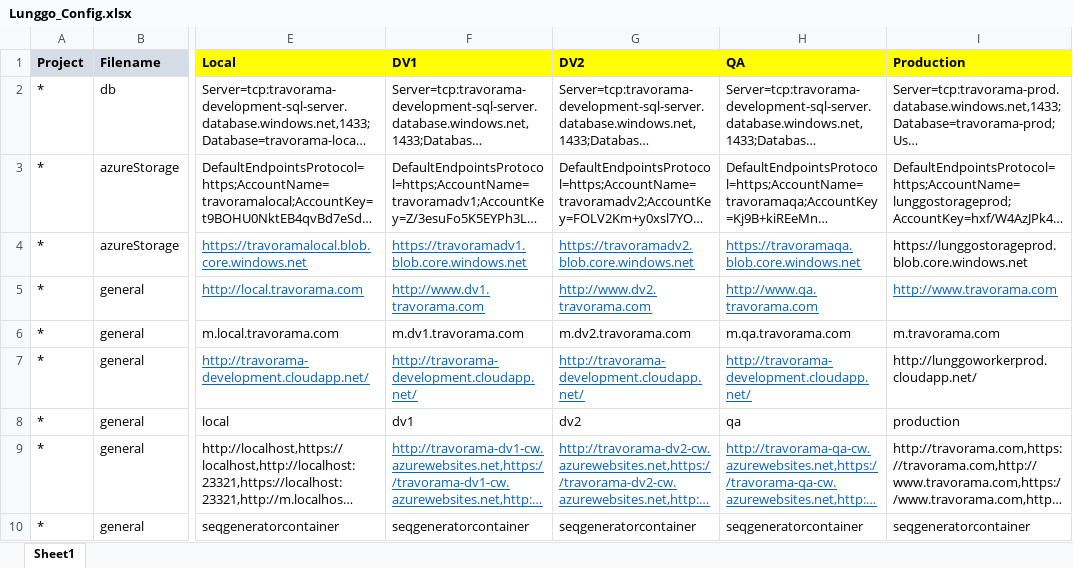
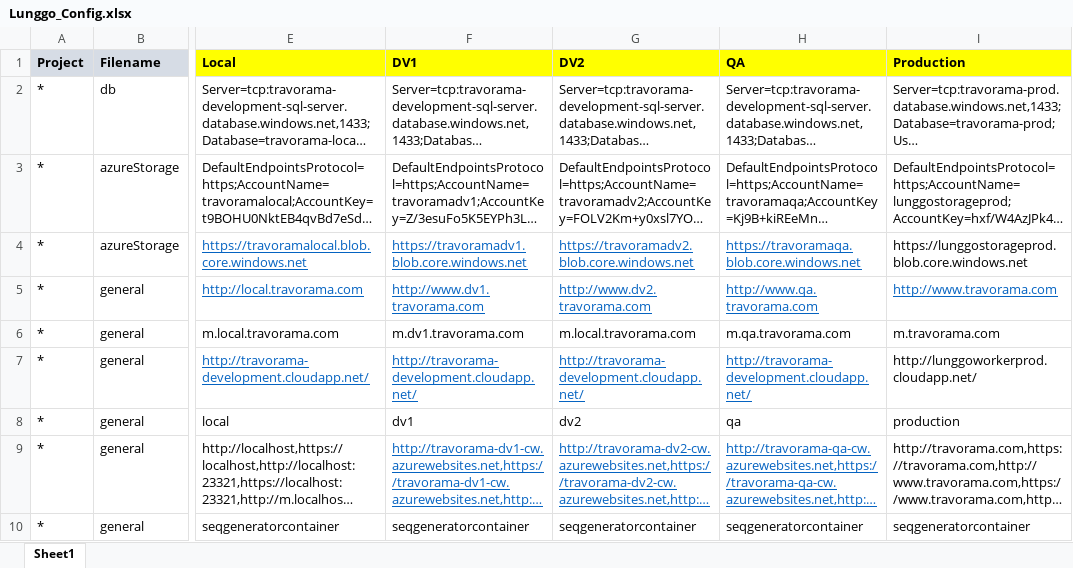
Before and after one commit to moonlay-technologies/lunggo, an Excel workbook: Lunggo.Configuration/Lunggo_Config.xlsx, sheet Sheet1, drawn as a sheet; only a part is shown, gaps mark what is left out; long unchanged cells end in …; values as stored, in another font and other column widths than the file's, no borders; the diff names each change by its address in the sheet, - before the commit and + after, or states it on an @@ line.

```diff
--- a/Lunggo.Configuration/Lunggo_Config.xlsx (sheet Sheet1)
+++ b/Lunggo.Configuration/Lunggo_Config.xlsx (sheet Sheet1)
-G6 (DV2): m.dv2.travorama.com
+G6 (DV2): m.local.travorama.com
```
Also changed, not shown: 20 other files.
